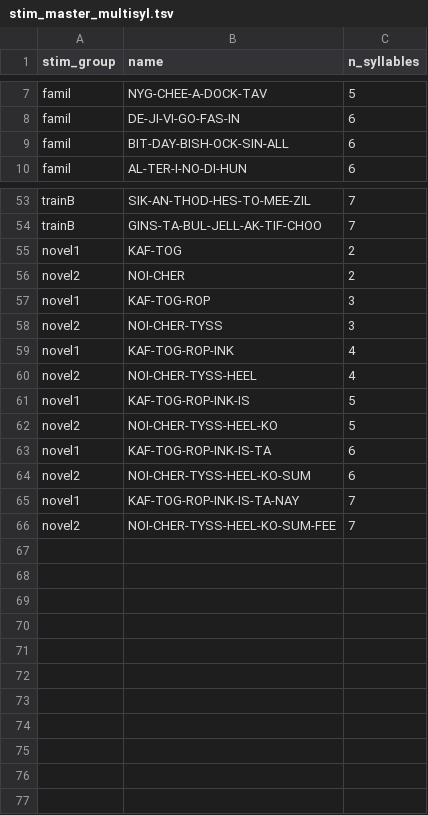
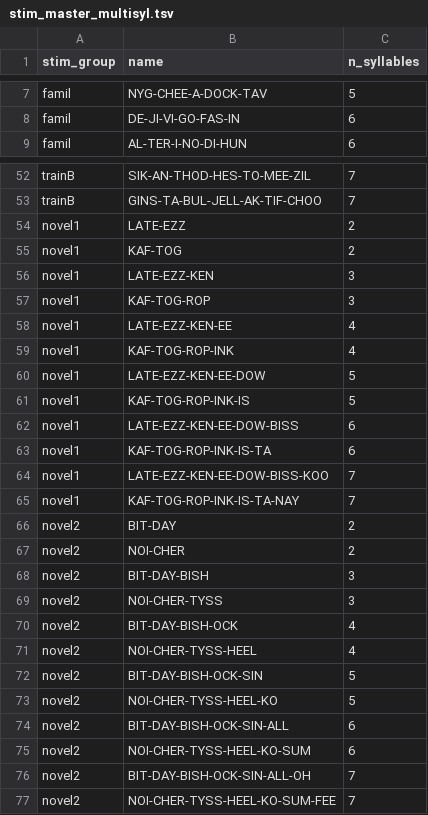
Before and after one commit to GuentherLab/dbs_learn, a TSV file: stim_master_multisyl.tsv, drawn as a sheet; only a part is shown, gaps mark what is left out.

Commit message:
stim script updates
deleted many unnecessary variables and steps
cleaned up what gets saved into trials table

```diff
--- a/stim_master_multisyl.tsv
+++ b/stim_master_multisyl.tsv
@@ -8,3 +8,2 @@ famil	NYG-CHEE-A-DOCK-TAV	5
 famil	DE-JI-VI-GO-FAS-IN	6
-famil	BIT-DAY-BISH-OCK-SIN-ALL	6
 famil	AL-TER-I-NO-DI-HUN	6
@@ -54,13 +53,25 @@ trainB	SIK-AN-THOD-HES-TO-MEE-ZIL	7
 trainB	GINS-TA-BUL-JELL-AK-TIF-CHOO	7
+novel1	LATE-EZZ	2
 novel1	KAF-TOG	2
+novel1	LATE-EZZ-KEN	3
+novel1	KAF-TOG-ROP	3
+novel1	LATE-EZZ-KEN-EE	4
+novel1	KAF-TOG-ROP-INK	4
+novel1	LATE-EZZ-KEN-EE-DOW	5
+novel1	KAF-TOG-ROP-INK-IS	5
+novel1	LATE-EZZ-KEN-EE-DOW-BISS	6
+novel1	KAF-TOG-ROP-INK-IS-TA	6
+novel1	LATE-EZZ-KEN-EE-DOW-BISS-KOO	7
+novel1	KAF-TOG-ROP-INK-IS-TA-NAY	7
+novel2	BIT-DAY	2
 novel2	NOI-CHER	2
-novel1	KAF-TOG-ROP	3
+novel2	BIT-DAY-BISH	3
 novel2	NOI-CHER-TYSS	3
-novel1	KAF-TOG-ROP-INK	4
+novel2	BIT-DAY-BISH-OCK	4
 novel2	NOI-CHER-TYSS-HEEL	4
-novel1	KAF-TOG-ROP-INK-IS	5
+novel2	BIT-DAY-BISH-OCK-SIN	5
 novel2	NOI-CHER-TYSS-HEEL-KO	5
-novel1	KAF-TOG-ROP-INK-IS-TA	6
+novel2	BIT-DAY-BISH-OCK-SIN-ALL	6
 novel2	NOI-CHER-TYSS-HEEL-KO-SUM	6
-novel1	KAF-TOG-ROP-INK-IS-TA-NAY	7
+novel2	BIT-DAY-BISH-OCK-SIN-ALL-OH	7
 novel2	NOI-CHER-TYSS-HEEL-KO-SUM-FEE	7
```
Also changed, not shown: 4 other files.
